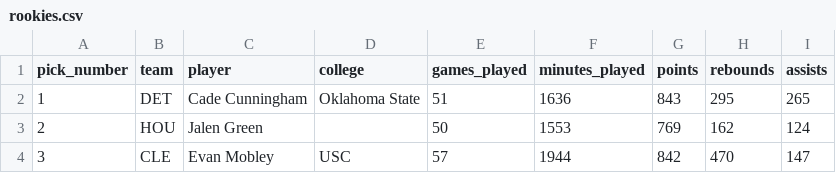
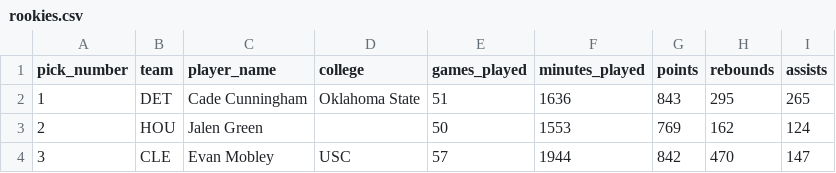
Before and after one commit to j-ant/nba_draft_2k21, a CSV file: data/rookies.csv, drawn as a sheet; only a part is shown.

```diff
--- a/data/rookies.csv
+++ b/data/rookies.csv
@@ -1,2 +1,2 @@
-pick_number,team,player,college,games_played,minutes_played,points,rebounds,assists
+pick_number,team,player_name,college,games_played,minutes_played,points,rebounds,assists
 1,DET,Cade Cunningham,Oklahoma State,51,1636,843,295,265
```
Also changed, not shown: data/colleges.csv, data/teams.csv, 6 other files.
